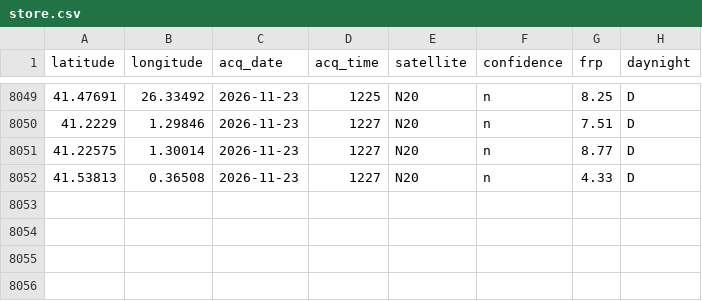
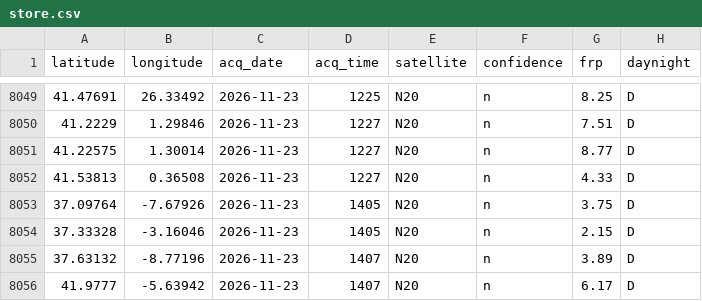
Before and after one commit to AstroBytePS/jamra, a CSV file: data/live/store.csv, drawn as a sheet; only a part is shown, gaps mark what is left out; the diff names each change by its address in the sheet, - before the commit and + after, or states it on an @@ line.

Commit message:
Live data update 2026-11-23T19:23Z

```diff
--- a/data/live/store.csv
+++ b/data/live/store.csv
+row 8053: 37.09764 | -7.67926 | 2026-11-23 | 1405 | N20 | n | 3.75 | D
+row 8054: 37.33328 | -3.16046 | 2026-11-23 | 1405 | N20 | n | 2.15 | D
+row 8055: 37.63132 | -8.77196 | 2026-11-23 | 1407 | N20 | n | 3.89 | D
+row 8056: 41.9777 | -5.63942 | 2026-11-23 | 1407 | N20 | n | 6.17 | D
```
Also changed, not shown: 4 other files.
